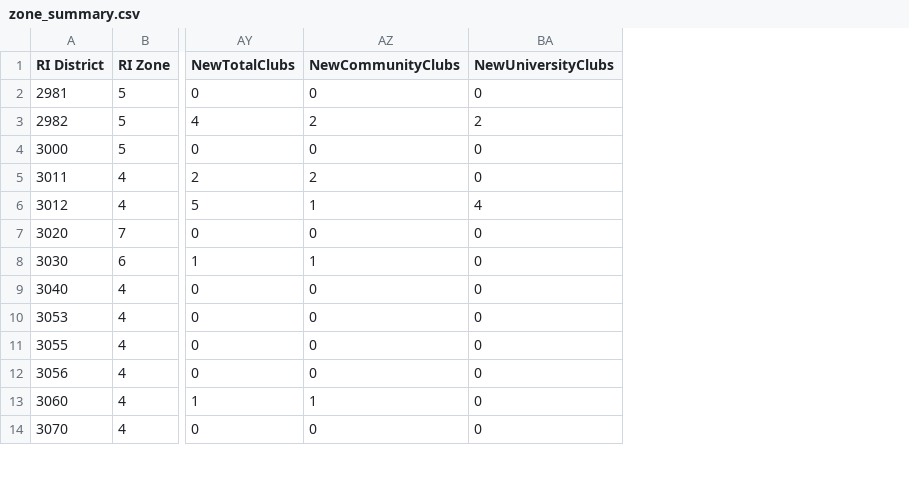
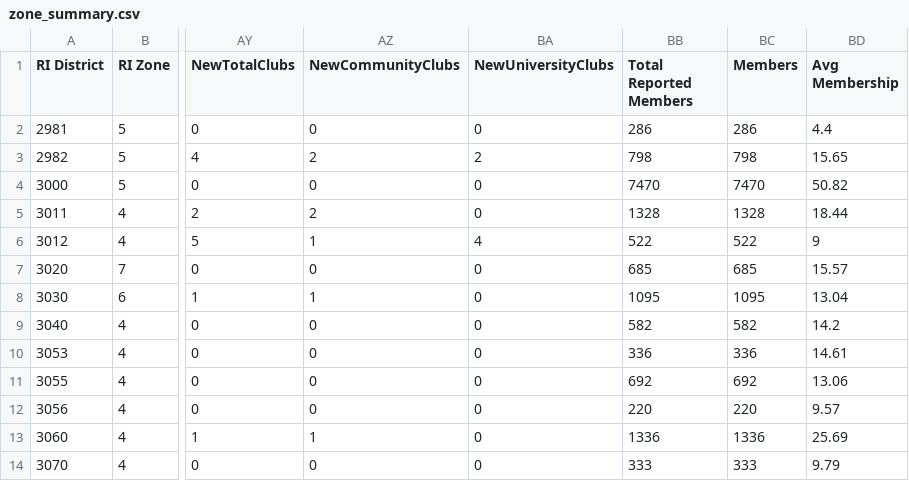
Before and after one commit to rsamdio/RSAInsights, a CSV file: data/zone_summary.csv, drawn as a sheet; only a part is shown, gaps mark what is left out; the diff names each change by its address in the sheet, - before the commit and + after, or states it on an @@ line.

Commit message:
District summary update and district page link

```diff
--- a/data/zone_summary.csv
+++ b/data/zone_summary.csv
+column BB (Total Reported Members), rows 2-14: 286 | 798 | 7470 | 1328 | 522 | 685 | 1095 | 582 | 336 | 692 | 220 | 1336 | 333
+column BC (Members), rows 2-14: 286 | 798 | 7470 | 1328 | 522 | 685 | 1095 | 582 | 336 | 692 | 220 | 1336 | 333
+column BD (Avg Membership), rows 2-14: 4.4 | 15.65 | 50.82 | 18.44 | 9 | 15.57 | 13.04 | 14.2 | 14.61 | 13.06 | 9.57 | 25.69 | 9.79
```
Also changed, not shown: 4 other files.
